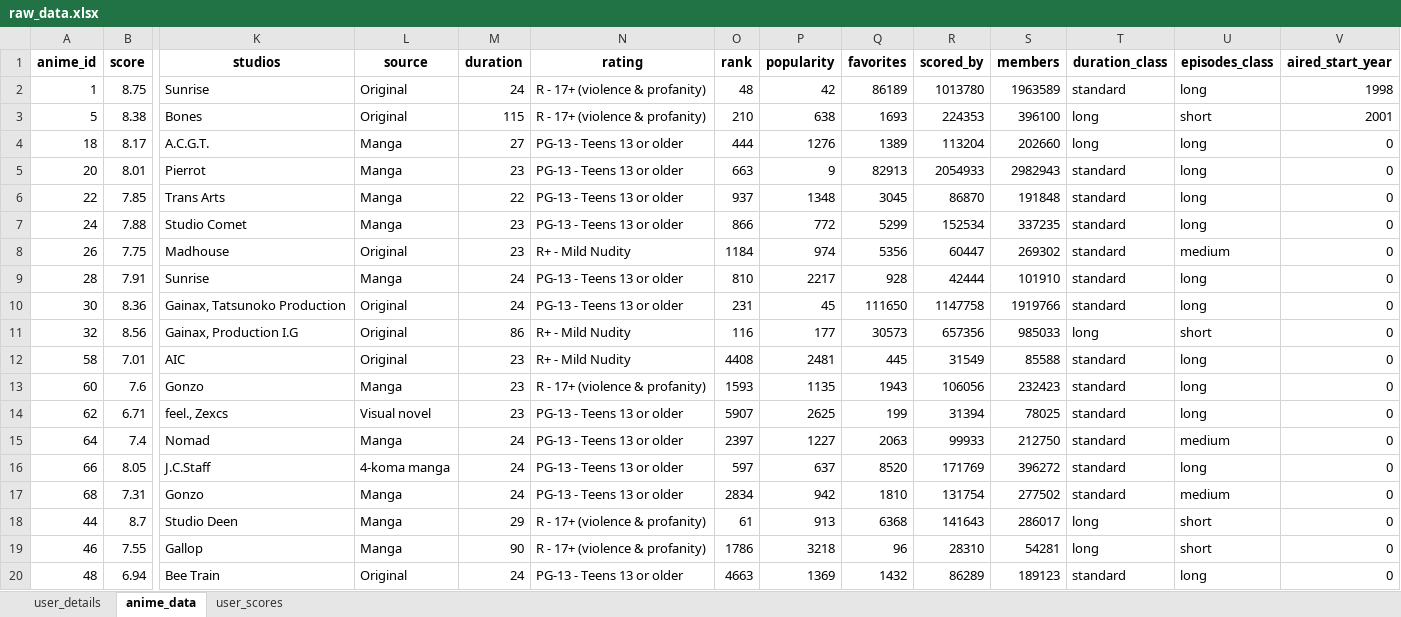
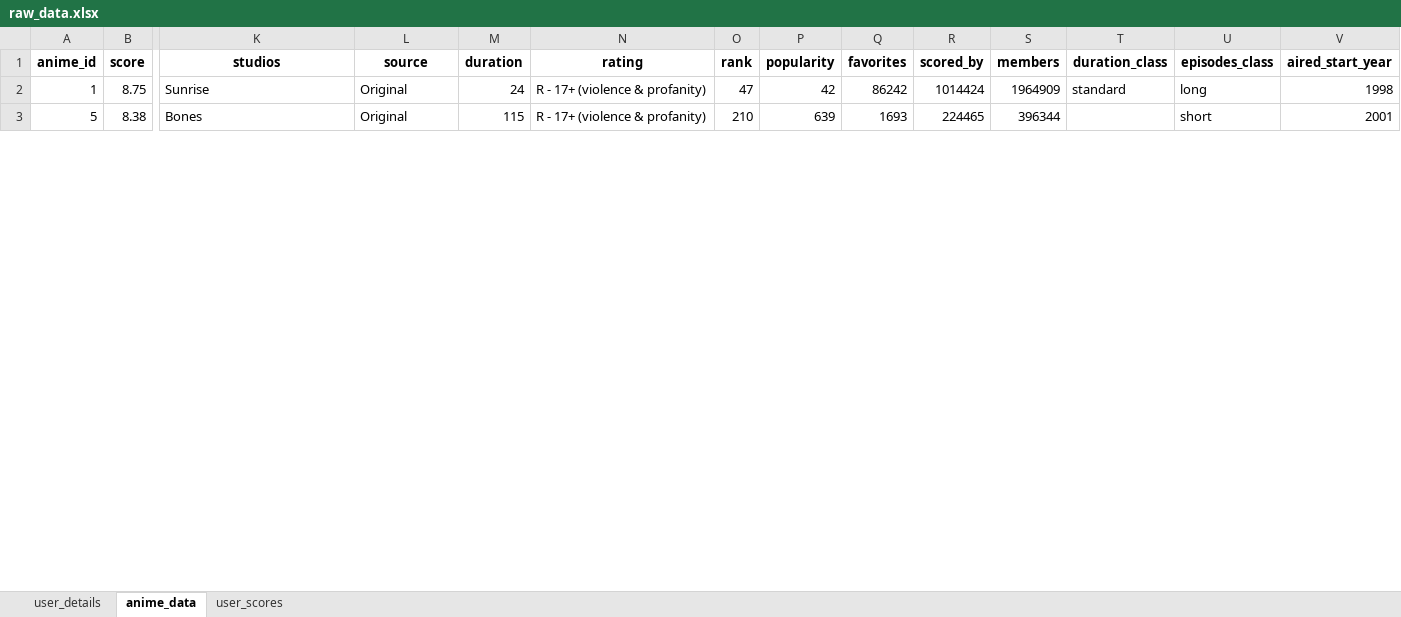
Before and after one commit to GitRadiation/anime_dataset_generator, an Excel workbook: raw_data.xlsx, sheet anime_data, drawn as a sheet; only a part is shown, gaps mark what is left out; values as stored, in another font and other column widths than the file's, no borders; removed rows and columns are numbered as before the commit, all else as after; rows hold the shown columns only; the diff covers the shown part only; the diff names each change by its address in the sheet, - before the commit and + after, or states it on an @@ line.

```diff
--- a/raw_data.xlsx (sheet anime_data)
+++ b/raw_data.xlsx (sheet anime_data)
-O2 (rank): 48
+O2 (rank): 47
-Q2 (favorites): 86189
+Q2 (favorites): 86242
-R2 (scored_by): 1013780
+R2 (scored_by): 1014424
-S2 (members): 1963589
+S2 (members): 1964909
-P3 (popularity): 638
+P3 (popularity): 639
-R3 (scored_by): 224353
+R3 (scored_by): 224465
-S3 (members): 396100
+S3 (members): 396344
-T3 (duration_class): long
+T3 (duration_class): (empty)
-row 4: 18 | 8.17 | A.C.G.T. | Manga | 27 | PG-13 - Teens 13 or older | 444 | 1276 | 1389 | 113204 | 202660 | long | long | 0
-row 5: 20 | 8.01 | Pierrot | Manga | 23 | PG-13 - Teens 13 or older | 663 | 9 | 82913 | 2054933 | 2982943 | standard | long | 0
-row 6: 22 | 7.85 | Trans Arts | Manga | 22 | PG-13 - Teens 13 or older | 937 | 1348 | 3045 | 86870 | 191848 | standard | long | 0
-row 7: 24 | 7.88 | Studio Comet | Manga | 23 | PG-13 - Teens 13 or older | 866 | 772 | 5299 | 152534 | 337235 | standard | long | 0
-row 8: 26 | 7.75 | Madhouse | Original | 23 | R+ - Mild Nudity | 1184 | 974 | 5356 | 60447 | 269302 | standard | medium | 0
-row 9: 28 | 7.91 | Sunrise | Manga | 24 | PG-13 - Teens 13 or older | 810 | 2217 | 928 | 42444 | 101910 | standard | long | 0
-row 10: 30 | 8.36 | Gainax, Tatsunoko Production | Original | 24 | PG-13 - Teens 13 or older | 231 | 45 | 111650 | 1147758 | 1919766 | standard | long | 0
-row 11: 32 | 8.56 | Gainax, Production I.G | Original | 86 | R+ - Mild Nudity | 116 | 177 | 30573 | 657356 | 985033 | long | short | 0
-row 12: 58 | 7.01 | AIC | Original | 23 | R+ - Mild Nudity | 4408 | 2481 | 445 | 31549 | 85588 | standard | long | 0
-row 13: 60 | 7.6 | Gonzo | Manga | 23 | R - 17+ (violence & profanity) | 1593 | 1135 | 1943 | 106056 | 232423 | standard | long | 0
-row 14: 62 | 6.71 | feel., Zexcs | Visual novel | 23 | PG-13 - Teens 13 or older | 5907 | 2625 | 199 | 31394 | 78025 | standard | long | 0
-row 15: 64 | 7.4 | Nomad | Manga | 24 | PG-13 - Teens 13 or older | 2397 | 1227 | 2063 | 99933 | 212750 | standard | medium | 0
-row 16: 66 | 8.05 | J.C.Staff | 4-koma manga | 24 | PG-13 - Teens 13 or older | 597 | 637 | 8520 | 171769 | 396272 | standard | long | 0
-row 17: 68 | 7.31 | Gonzo | Manga | 24 | PG-13 - Teens 13 or older | 2834 | 942 | 1810 | 131754 | 277502 | standard | medium | 0
-row 18: 44 | 8.7 | Studio Deen | Manga | 29 | R - 17+ (violence & profanity) | 61 | 913 | 6368 | 141643 | 286017 | long | short | 0
-row 19: 46 | 7.55 | Gallop | Manga | 90 | R - 17+ (violence & profanity) | 1786 | 3218 | 96 | 28310 | 54281 | long | short | 0
-row 20: 48 | 6.94 | Bee Train | Original | 24 | PG-13 - Teens 13 or older | 4663 | 1369 | 1432 | 86289 | 189123 | standard | long | 0
```
Also changed, not shown: 44 added rows, 10 removed rows and 138 edited cells elsewhere in this sheet, sheet user_scores, sheet user_details, datos_limpios.xlsx, processed_data.xlsx, 2 other files.
